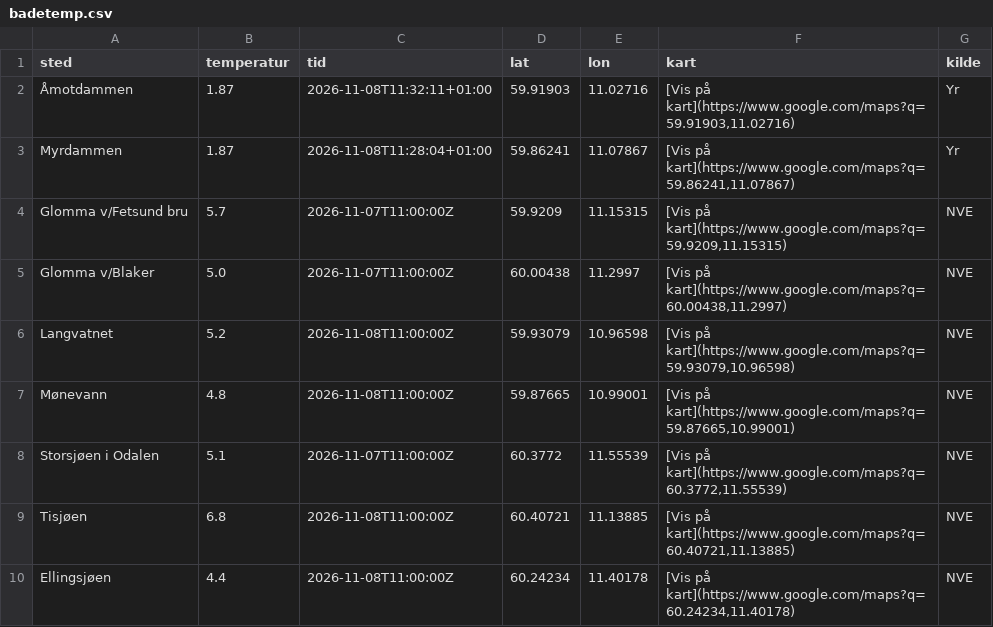
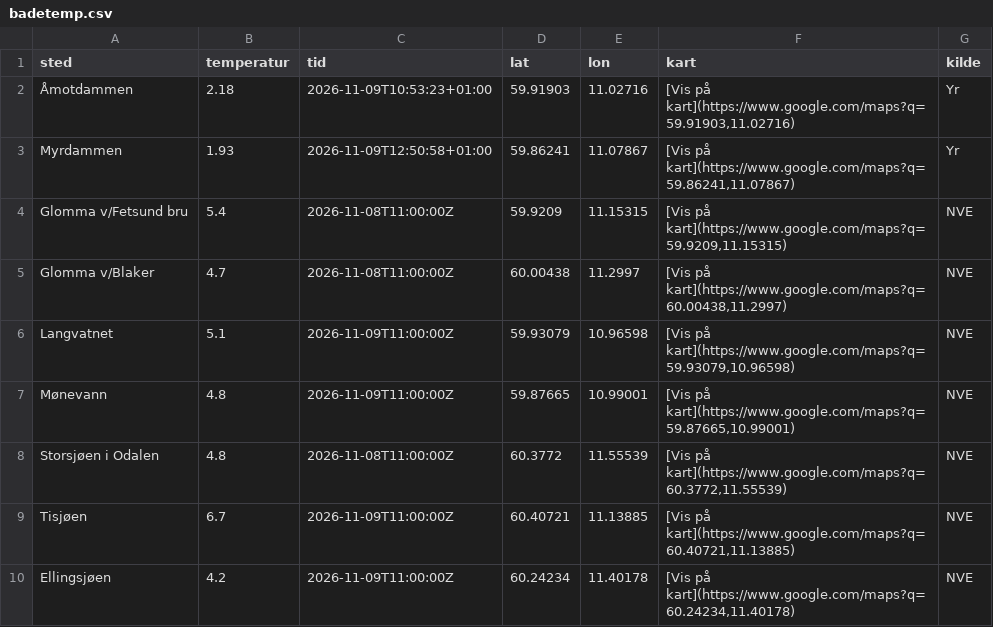
Before and after one commit to martinholterhuset/badevanntemp, a CSV file: badetemp.csv, drawn as a sheet.

```diff
--- a/badetemp.csv
+++ b/badetemp.csv
@@ -1,10 +1,10 @@
 sted,temperatur,tid,lat,lon,kart,kilde
-Åmotdammen,1.87,2026-11-08T11:32:11+01:00,59.91903,11.02716,"[Vis på kart](https://www.google.com/maps?q=59.91903,11.02716)",Yr
-Myrdammen,1.87,2026-11-08T11:28:04+01:00,59.86241,11.07867,"[Vis på kart](https://www.google.com/maps?q=59.86241,11.07867)",Yr
-Glomma v/Fetsund bru,5.7,2026-11-07T11:00:00Z,59.9209,11.15315,"[Vis på kart](https://www.google.com/maps?q=59.9209,11.15315)",NVE
-Glomma v/Blaker,5.0,2026-11-07T11:00:00Z,60.00438,11.2997,"[Vis på kart](https://www.google.com/maps?q=60.00438,11.2997)",NVE
-Langvatnet,5.2,2026-11-08T11:00:00Z,59.93079,10.96598,"[Vis på kart](https://www.google.com/maps?q=59.93079,10.96598)",NVE
-Mønevann,4.8,2026-11-08T11:00:00Z,59.87665,10.99001,"[Vis på kart](https://www.google.com/maps?q=59.87665,10.99001)",NVE
-Storsjøen i Odalen,5.1,2026-11-07T11:00:00Z,60.3772,11.55539,"[Vis på kart](https://www.google.com/maps?q=60.3772,11.55539)",NVE
-Tisjøen,6.8,2026-11-08T11:00:00Z,60.40721,11.13885,"[Vis på kart](https://www.google.com/maps?q=60.40721,11.13885)",NVE
-Ellingsjøen,4.4,2026-11-08T11:00:00Z,60.24234,11.40178,"[Vis på kart](https://www.google.com/maps?q=60.24234,11.40178)",NVE
+Åmotdammen,2.18,2026-11-09T10:53:23+01:00,59.91903,11.02716,"[Vis på kart](https://www.google.com/maps?q=59.91903,11.02716)",Yr
+Myrdammen,1.93,2026-11-09T12:50:58+01:00,59.86241,11.07867,"[Vis på kart](https://www.google.com/maps?q=59.86241,11.07867)",Yr
+Glomma v/Fetsund bru,5.4,2026-11-08T11:00:00Z,59.9209,11.15315,"[Vis på kart](https://www.google.com/maps?q=59.9209,11.15315)",NVE
+Glomma v/Blaker,4.7,2026-11-08T11:00:00Z,60.00438,11.2997,"[Vis på kart](https://www.google.com/maps?q=60.00438,11.2997)",NVE
+Langvatnet,5.1,2026-11-09T11:00:00Z,59.93079,10.96598,"[Vis på kart](https://www.google.com/maps?q=59.93079,10.96598)",NVE
+Mønevann,4.8,2026-11-09T11:00:00Z,59.87665,10.99001,"[Vis på kart](https://www.google.com/maps?q=59.87665,10.99001)",NVE
+Storsjøen i Odalen,4.8,2026-11-08T11:00:00Z,60.3772,11.55539,"[Vis på kart](https://www.google.com/maps?q=60.3772,11.55539)",NVE
+Tisjøen,6.7,2026-11-09T11:00:00Z,60.40721,11.13885,"[Vis på kart](https://www.google.com/maps?q=60.40721,11.13885)",NVE
+Ellingsjøen,4.2,2026-11-09T11:00:00Z,60.24234,11.40178,"[Vis på kart](https://www.google.com/maps?q=60.24234,11.40178)",NVE
```
